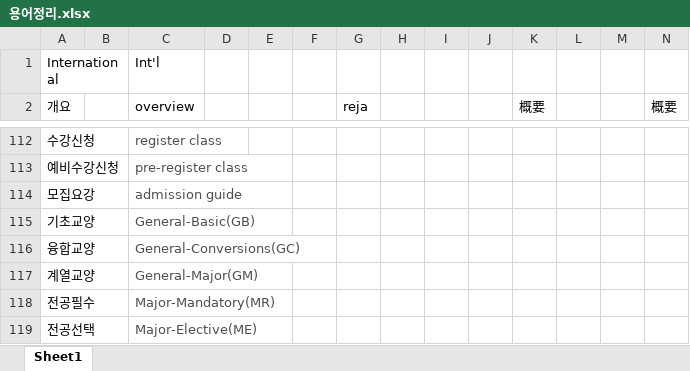
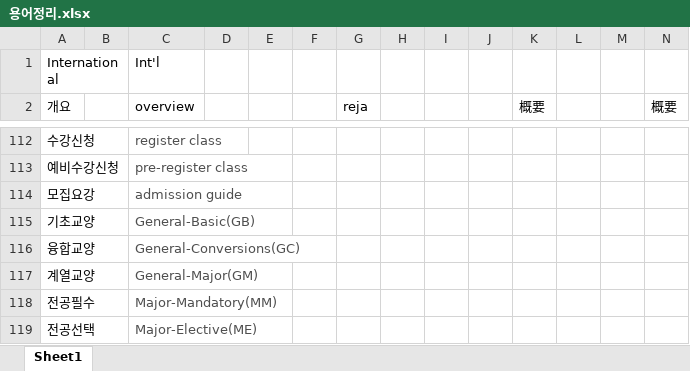
Before and after one commit to gachonComEng/fweb, an Excel workbook: files/용어정리.xlsx, sheet Sheet1, drawn as a sheet; only a part is shown, gaps mark what is left out; values as stored, in another font and other column widths than the file's, no borders; the diff names each change by its address in the sheet, - before the commit and + after, or states it on an @@ line.

Commit message:
191121

```diff
--- a/files/용어정리.xlsx (sheet Sheet1)
+++ b/files/용어정리.xlsx (sheet Sheet1)
-C118 (overview): Major-Mandatory(MR)
+C118 (overview): Major-Mandatory(MM)
```
